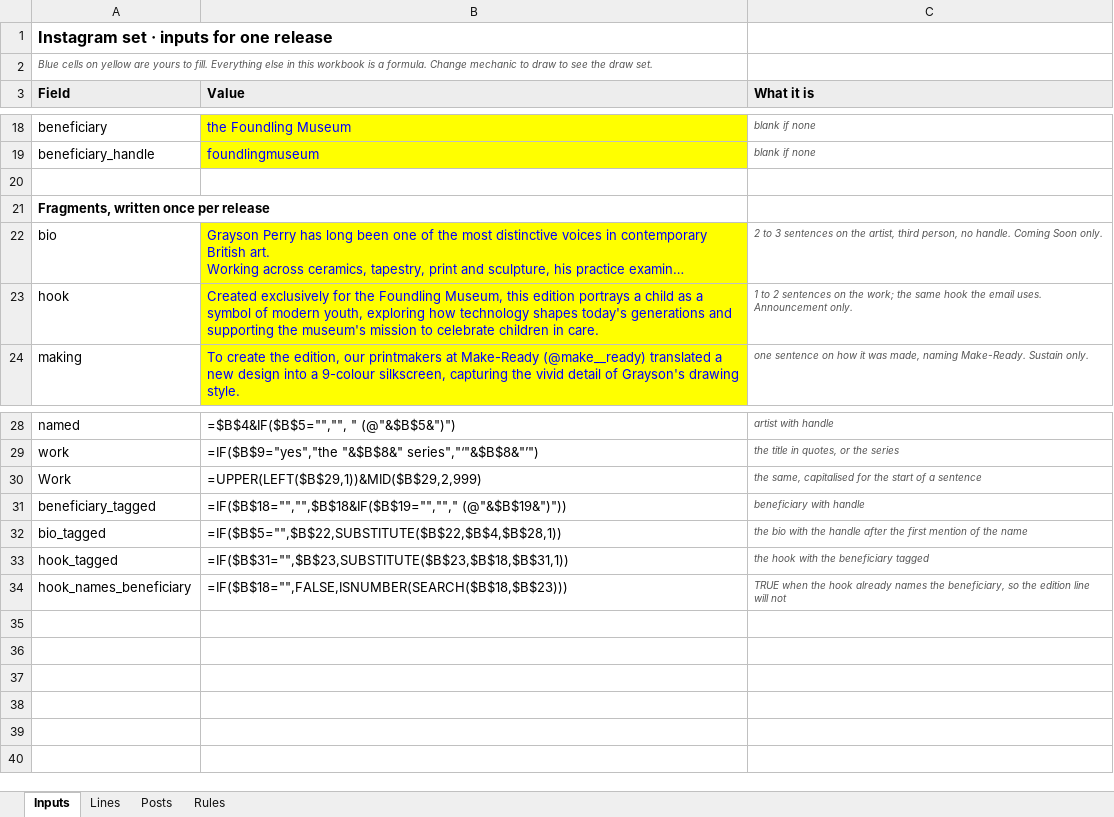
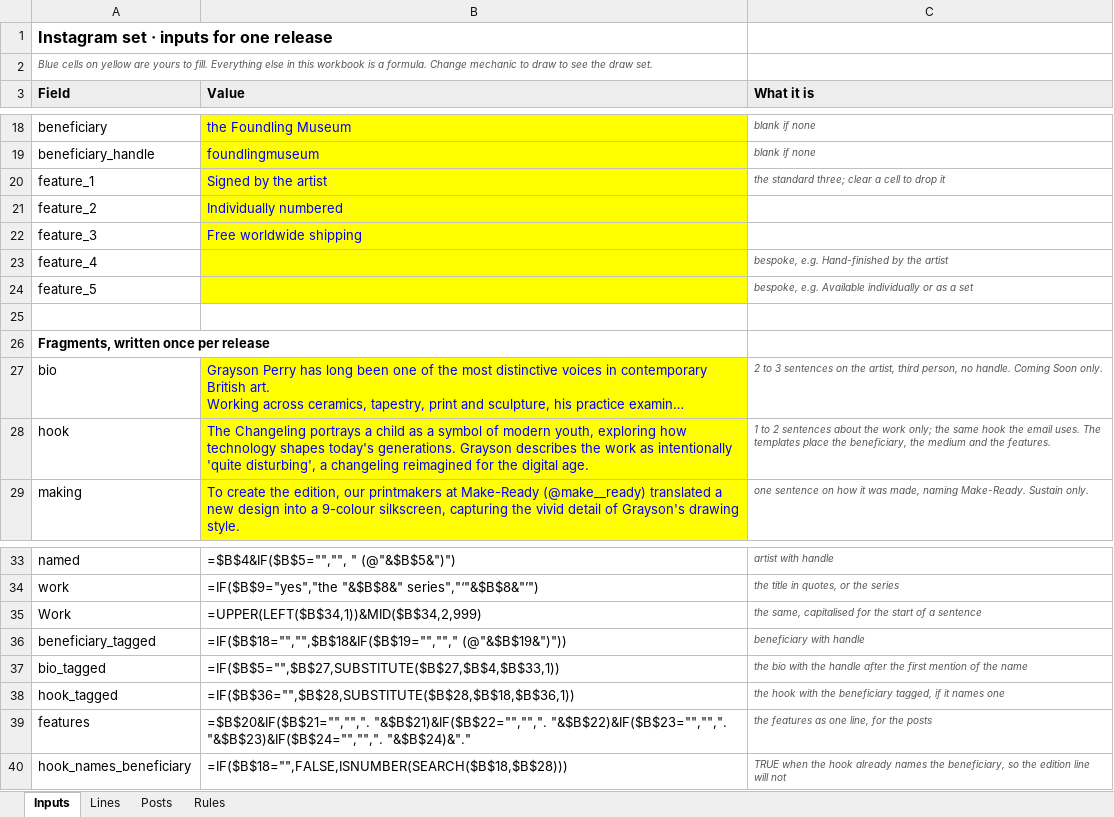
Before and after one commit to avantartemarketing/copy, an Excel workbook: tool/instagram-set.xlsx, sheet Inputs, drawn as a sheet; only a part is shown, gaps mark what is left out; long unchanged cells end in …; values as stored, in another font and other column widths than the file's, no borders; formulas without a stored value are shown as written; addresses are those after the commit; the diff names each change by its address in the sheet, - before the commit and + after, or states it on an @@ line.

```diff
--- a/tool/instagram-set.xlsx (sheet Inputs)
+++ b/tool/instagram-set.xlsx (sheet Inputs)
+row 20: feature_1 | Signed by the artist | the standard three; clear a cell to drop it
+row 21: feature_2 | Individually numbered
+row 22: feature_3 | Free worldwide shipping
+row 23: feature_4 |  | bespoke, e.g. Hand-finished by the artist
+row 24: feature_5 |  | bespoke, e.g. Available individually or as a set
-B28 (Value): Created exclusively for the Foundling Museum, this edition portrays a child as a symbol of modern youth, exploring how technology shapes today's generations and supporting the museum's mission to celebrate children in care.
+B28 (Value): The Changeling portrays a child as a symbol of modern youth, exploring how technology shapes today's generations. Grayson describes the work as intentionally 'quite disturbing', a changeling reimagined for the digital age.
-C28 (What it is): …2 sentences on the work; the same hook the email uses. Announcement only.
+C28 (What it is): …2 sentences about the work only; the same hook the email uses. The templates place the beneficiary, the medium and the features.
-B35 (Value): =UPPER(LEFT($B$29,1))&MID($B$29,2,999)
+B35 (Value): =UPPER(LEFT($B$34,1))&MID($B$34,2,999)
-B37 (Value): =IF($B$5="",$B$22,SUBSTITUTE($B$22,$B$4,$B$28,1))
+B37 (Value): =IF($B$5="",$B$27,SUBSTITUTE($B$27,$B$4,$B$33,1))
-B38 (Value): =IF($B$31="",$B$23,SUBSTITUTE($B$23,$B$18,$B$31,1))
+B38 (Value): =IF($B$36="",$B$28,SUBSTITUTE($B$28,$B$18,$B$36,1))
-C38 (What it is): the hook with the beneficiary tagged
+C38 (What it is): the hook with the beneficiary tagged, if it names one
+row 39: features | =$B$20&IF($B$21="","",". "&$B$21)&IF($B$22="","",". "&$B$22)&IF($B$23="","",". "&$B$23)&IF($B$24="","",". "&$B$24)&"." | the features as one line, for the posts
-B40 (Value): =IF($B$18="",FALSE,ISNUMBER(SEARCH($B$18,$B$23)))
+B40 (Value): =IF($B$18="",FALSE,ISNUMBER(SEARCH($B$18,$B$28)))
```
Also changed, not shown: sheet Lines, sheet Posts, sheet Rules, 11 other files.
